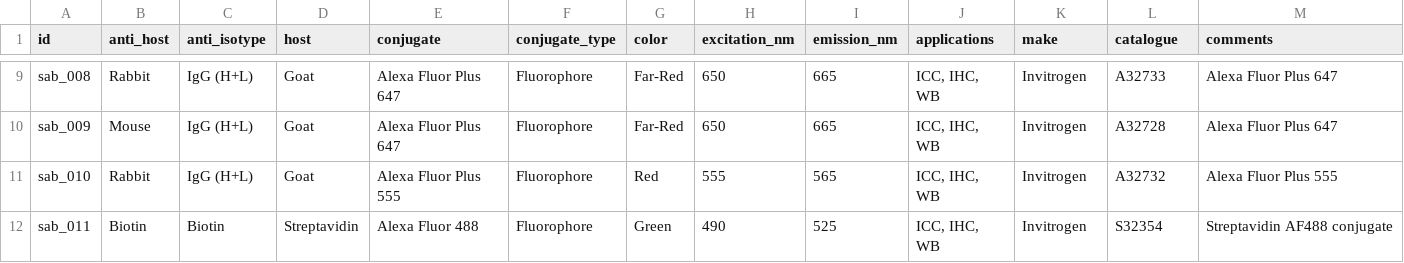
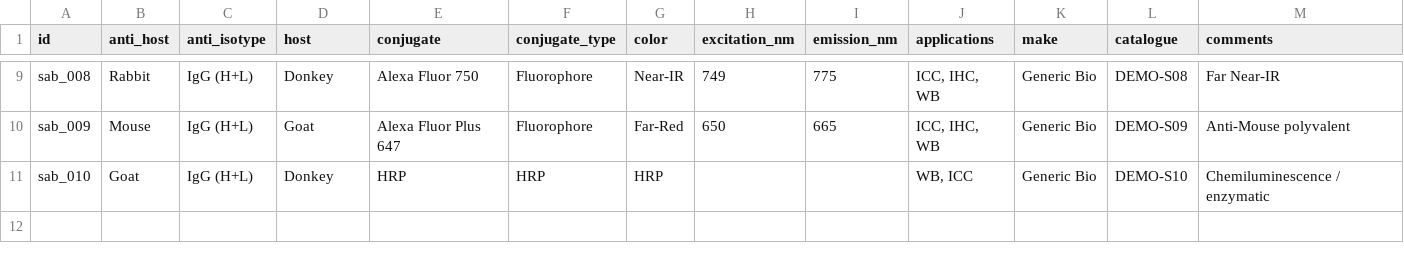
Before and after one commit to victorsamueli/SpectraPanel, a CSV file: data/secondary_antibodies.csv, drawn as a sheet; only a part is shown, gaps mark what is left out; the diff covers the shown part only; the diff names each change by its address in the sheet, - before the commit and + after, or states it on an @@ line.

```diff
--- a/data/secondary_antibodies.csv
+++ b/data/secondary_antibodies.csv
-D9 (host): Goat
+D9 (host): Donkey
-E9 (conjugate): Alexa Fluor Plus 647
+E9 (conjugate): Alexa Fluor 750
-G9 (color): Far-Red
+G9 (color): Near-IR
-H9 (excitation_nm): 650
+H9 (excitation_nm): 749
-I9 (emission_nm): 665
+I9 (emission_nm): 775
-K9:K11 (make): Invitrogen
+K9:K11 (make): Generic Bio
-L9 (catalogue): A32733
+L9 (catalogue): DEMO-S08
-M9 (comments): Alexa Fluor Plus 647
+M9 (comments): Far Near-IR
-L10 (catalogue): A32728
+L10 (catalogue): DEMO-S09
-M10 (comments): Alexa Fluor Plus 647
+M10 (comments): Anti-Mouse polyvalent
-B11 (anti_host): Rabbit
+B11 (anti_host): Goat
-D11 (host): Goat
+D11 (host): Donkey
-E11 (conjugate): Alexa Fluor Plus 555
+E11 (conjugate): HRP
-F11 (conjugate_type): Fluorophore
+F11 (conjugate_type): HRP
-G11 (color): Red
+G11 (color): HRP
-H11 (excitation_nm): 555
+H11 (excitation_nm): (empty)
-I11 (emission_nm): 565
+I11 (emission_nm): (empty)
-J11 (applications): ICC, IHC, WB
+J11 (applications): WB, ICC
-L11 (catalogue): A32732
+L11 (catalogue): DEMO-S10
-M11 (comments): Alexa Fluor Plus 555
+M11 (comments): Chemiluminescence / enzymatic
-row 12: sab_011 | Biotin | Biotin | Streptavidin | Alexa Fluor 488 | Fluorophore | Green | 490 | 525 | ICC, IHC, WB | Invitrogen | S32354 | Streptavidin AF488 conjugate
```
Also changed, not shown: 63 edited cells elsewhere in this file, data/direct_dyes.csv, data/primary_antibodies.csv, 10 other files.
